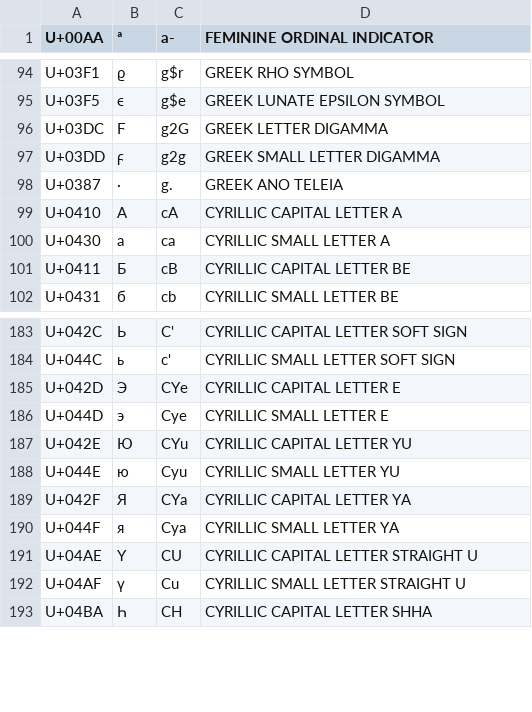
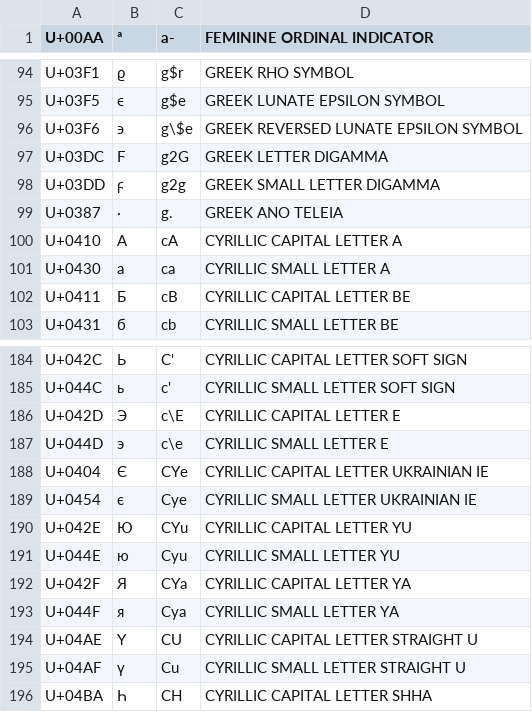
Before and after one commit to drastus/compose-generator, a CSV file: scripts/sequences.csv, drawn as a sheet; only a part is shown, gaps mark what is left out.

```diff
--- a/scripts/sequences.csv
+++ b/scripts/sequences.csv
@@ -95,2 +95,3 @@ U+03F1	ϱ	g$r	GREEK RHO SYMBOL
 U+03F5	ϵ	g$e	GREEK LUNATE EPSILON SYMBOL
+U+03F6	϶	g\$e	GREEK REVERSED LUNATE EPSILON SYMBOL
 U+03DC	Ϝ	g2G	GREEK LETTER DIGAMMA
@@ -184,4 +185,6 @@ U+042C	Ь	C'	CYRILLIC CAPITAL LETTER SOFT SIGN
 U+044C	ь	c'	CYRILLIC SMALL LETTER SOFT SIGN
-U+042D	Э	CYe	CYRILLIC CAPITAL LETTER E
-U+044D	э	Cye	CYRILLIC SMALL LETTER E
+U+042D	Э	c\E	CYRILLIC CAPITAL LETTER E
+U+044D	э	c\e	CYRILLIC SMALL LETTER E
+U+0404	Є	CYe	CYRILLIC CAPITAL LETTER UKRAINIAN IE
+U+0454	є	Cye	CYRILLIC SMALL LETTER UKRAINIAN IE
 U+042E	Ю	CYu	CYRILLIC CAPITAL LETTER YU
```
Also changed, not shown: 30 other files.
